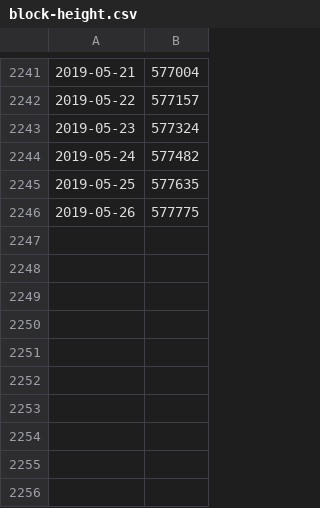
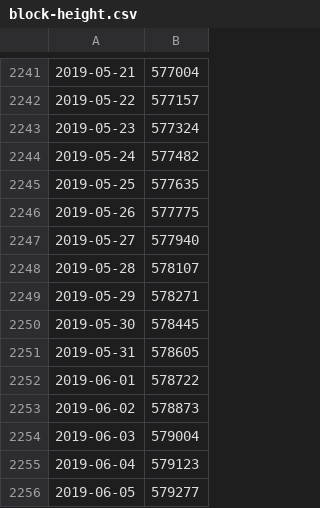
Before and after one commit to sahilnanda1995/lstm_simulations, a CSV file: 1_day_ML_TX/block-height.csv, drawn as a sheet; only a part is shown, gaps mark what is left out; the diff names each change by its address in the sheet, - before the commit and + after, or states it on an @@ line.

```diff
--- a/1_day_ML_TX/block-height.csv
+++ b/1_day_ML_TX/block-height.csv
+row 2247: 2019-05-27 | 577940
+row 2248: 2019-05-28 | 578107
+row 2249: 2019-05-29 | 578271
+row 2250: 2019-05-30 | 578445
+row 2251: 2019-05-31 | 578605
+row 2252: 2019-06-01 | 578722
+row 2253: 2019-06-02 | 578873
+row 2254: 2019-06-03 | 579004
+row 2255: 2019-06-04 | 579123
+row 2256: 2019-06-05 | 579277
```
Also changed, not shown: 1_day_ML_TX/market-cap.csv, 1_day_ML_TX/metcalfe-tx.csv, 11 other files.
